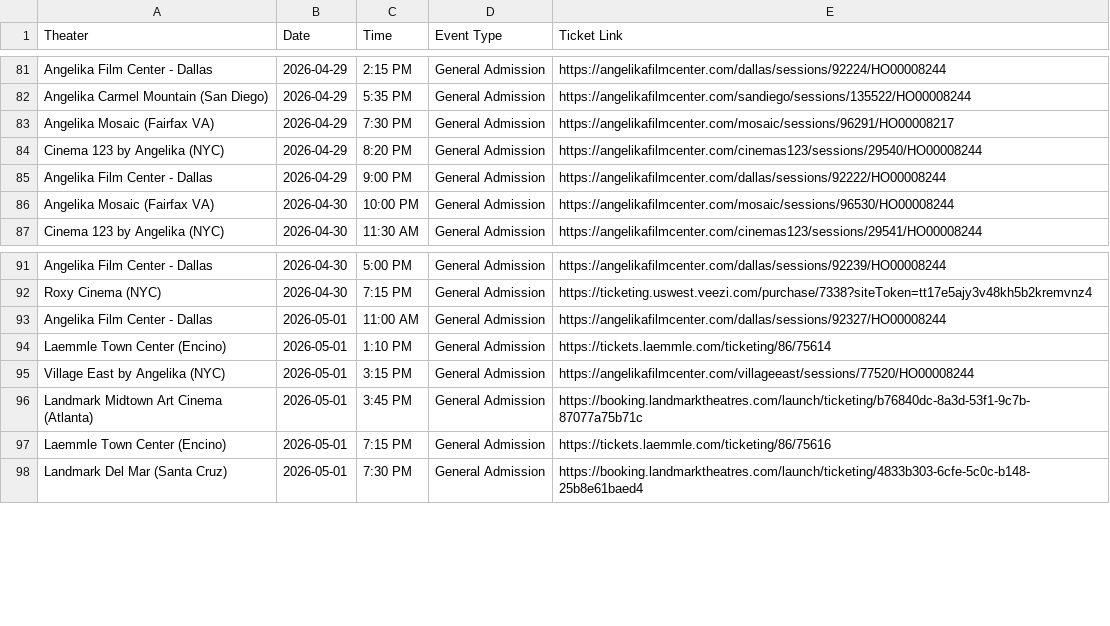
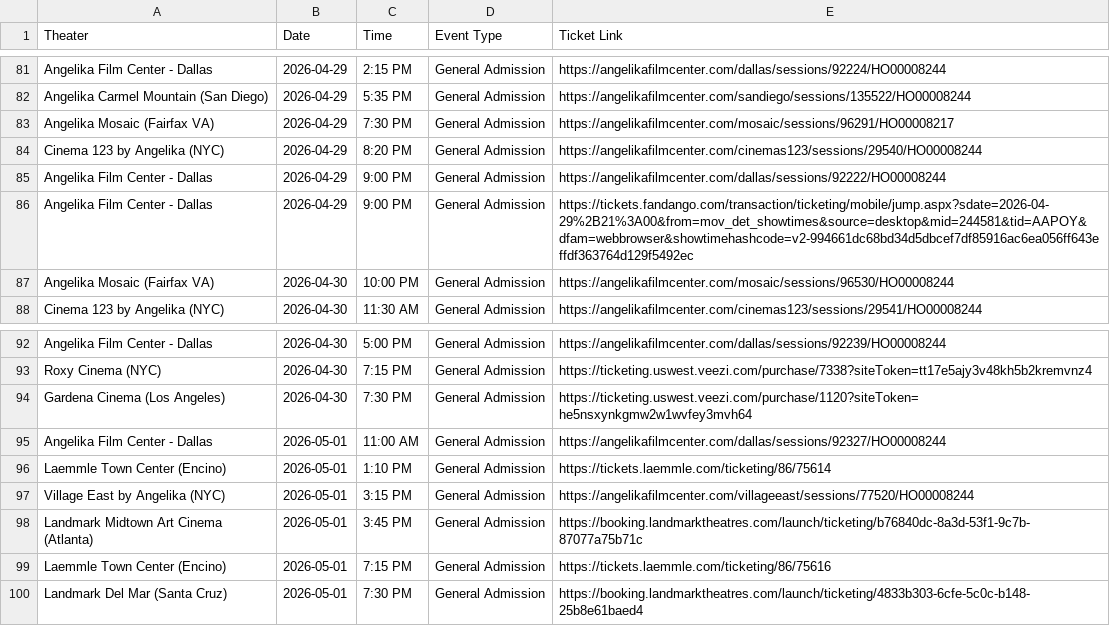
Before and after one commit to rommelnunez/wg-website, a CSV file: public/data/showtimes.csv, drawn as a sheet; only a part is shown, gaps mark what is left out; the diff covers the shown part only.

```diff
--- a/public/data/showtimes.csv
+++ b/public/data/showtimes.csv
@@ -85,2 +85,3 @@ Cinema 123 by Angelika (NYC),2026-04-29,8:20 PM,General Admission,https://angeli
 Angelika Film Center - Dallas,2026-04-29,9:00 PM,General Admission,https://angelikafilmcenter.com/dallas/sessions/92222/HO00008244
+Angelika Film Center - Dallas,2026-04-29,9:00 PM,General Admission,https://tickets.fandango.com/transaction/ticketing/mobile/jump.aspx?sdate=2026-04-29%2B21%3A00&from=mov_det_showtimes&source=desktop&mid=244581&tid=AAPOY&dfam=webbrowser&showtimehashcode=v2-994661dc68bd34d5dbcef7df85916ac6ea056ff643effdf363764d129f5492ec
 Angelika Mosaic (Fairfax VA),2026-04-30,10:00 PM,General Admission,https://angelikafilmcenter.com/mosaic/sessions/96530/HO00008244
@@ -92,2 +93,3 @@ Angelika Film Center - Dallas,2026-04-30,5:00 PM,General Admission,https://angel
 Roxy Cinema (NYC),2026-04-30,7:15 PM,General Admission,https://ticketing.uswest.veezi.com/purchase/7338?siteToken=tt17e5ajy3v48kh5b2kremvnz4
+Gardena Cinema (Los Angeles),2026-04-30,7:30 PM,General Admission,https://ticketing.uswest.veezi.com/purchase/1120?siteToken=he5nsxynkgmw2w1wvfey3mvh64
 Angelika Film Center - Dallas,2026-05-01,11:00 AM,General Admission,https://angelikafilmcenter.com/dallas/sessions/92327/HO00008244
```
Also changed, not shown: 6 added rows, 2 removed rows and 2 edited cells elsewhere in this file.
